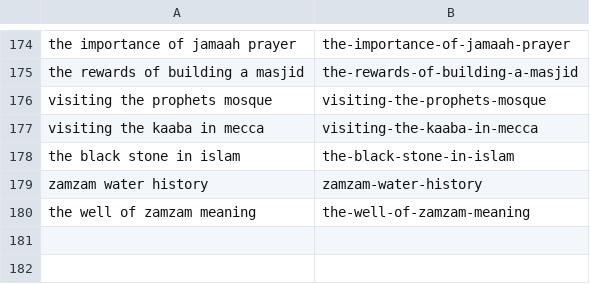
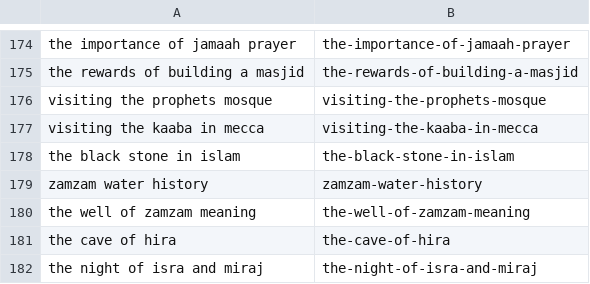
Before and after one commit to charliesheep7/dearpup_website, a CSV file: .claude/skills/deenup-blog-writer/written.csv, drawn as a sheet; only a part is shown, gaps mark what is left out.

```diff
--- a/.claude/skills/deenup-blog-writer/written.csv
+++ b/.claude/skills/deenup-blog-writer/written.csv
@@ -180 +180,3 @@ zamzam water history,zamzam-water-history
 the well of zamzam meaning,the-well-of-zamzam-meaning
+the cave of hira,the-cave-of-hira
+the night of isra and miraj,the-night-of-isra-and-miraj
```
Also changed, not shown: 2 other files.
